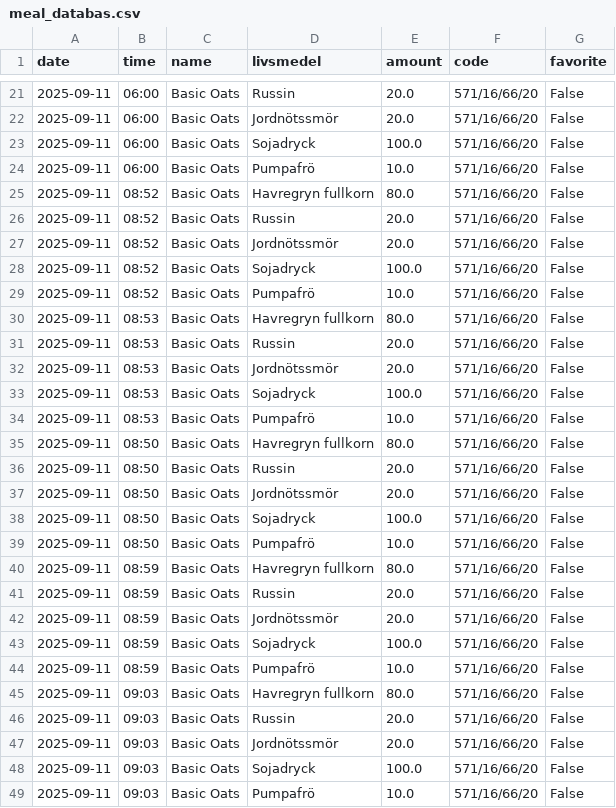
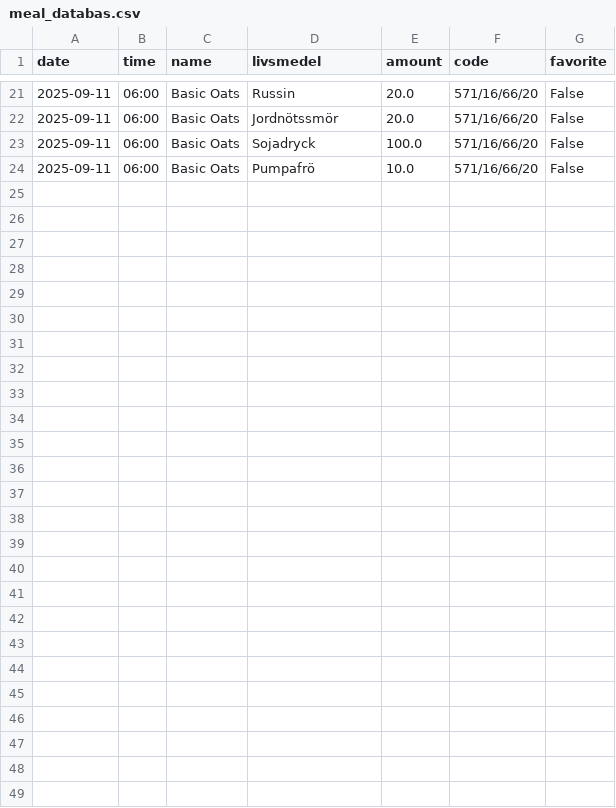
Before and after one commit to liecha/meRegAnno, a CSV file: data/meal_databas.csv, drawn as a sheet; only a part is shown, gaps mark what is left out; the diff names each change by its address in the sheet, - before the commit and + after, or states it on an @@ line.

```diff
--- a/data/meal_databas.csv
+++ b/data/meal_databas.csv
-row 25: 2025-09-11 | 08:52 | Basic Oats | Havregryn fullkorn | 80.0 | 571/16/66/20 | False
-row 26: 2025-09-11 | 08:52 | Basic Oats | Russin | 20.0 | 571/16/66/20 | False
-row 27: 2025-09-11 | 08:52 | Basic Oats | Jordnötssmör | 20.0 | 571/16/66/20 | False
-row 28: 2025-09-11 | 08:52 | Basic Oats | Sojadryck | 100.0 | 571/16/66/20 | False
-row 29: 2025-09-11 | 08:52 | Basic Oats | Pumpafrö | 10.0 | 571/16/66/20 | False
-row 30: 2025-09-11 | 08:53 | Basic Oats | Havregryn fullkorn | 80.0 | 571/16/66/20 | False
-row 31: 2025-09-11 | 08:53 | Basic Oats | Russin | 20.0 | 571/16/66/20 | False
-row 32: 2025-09-11 | 08:53 | Basic Oats | Jordnötssmör | 20.0 | 571/16/66/20 | False
-row 33: 2025-09-11 | 08:53 | Basic Oats | Sojadryck | 100.0 | 571/16/66/20 | False
-row 34: 2025-09-11 | 08:53 | Basic Oats | Pumpafrö | 10.0 | 571/16/66/20 | False
-row 35: 2025-09-11 | 08:50 | Basic Oats | Havregryn fullkorn | 80.0 | 571/16/66/20 | False
-row 36: 2025-09-11 | 08:50 | Basic Oats | Russin | 20.0 | 571/16/66/20 | False
-row 37: 2025-09-11 | 08:50 | Basic Oats | Jordnötssmör | 20.0 | 571/16/66/20 | False
-row 38: 2025-09-11 | 08:50 | Basic Oats | Sojadryck | 100.0 | 571/16/66/20 | False
-row 39: 2025-09-11 | 08:50 | Basic Oats | Pumpafrö | 10.0 | 571/16/66/20 | False
-row 40: 2025-09-11 | 08:59 | Basic Oats | Havregryn fullkorn | 80.0 | 571/16/66/20 | False
-row 41: 2025-09-11 | 08:59 | Basic Oats | Russin | 20.0 | 571/16/66/20 | False
-row 42: 2025-09-11 | 08:59 | Basic Oats | Jordnötssmör | 20.0 | 571/16/66/20 | False
-row 43: 2025-09-11 | 08:59 | Basic Oats | Sojadryck | 100.0 | 571/16/66/20 | False
-row 44: 2025-09-11 | 08:59 | Basic Oats | Pumpafrö | 10.0 | 571/16/66/20 | False
-row 45: 2025-09-11 | 09:03 | Basic Oats | Havregryn fullkorn | 80.0 | 571/16/66/20 | False
-row 46: 2025-09-11 | 09:03 | Basic Oats | Russin | 20.0 | 571/16/66/20 | False
-row 47: 2025-09-11 | 09:03 | Basic Oats | Jordnötssmör | 20.0 | 571/16/66/20 | False
-row 48: 2025-09-11 | 09:03 | Basic Oats | Sojadryck | 100.0 | 571/16/66/20 | False
-row 49: 2025-09-11 | 09:03 | Basic Oats | Pumpafrö | 10.0 | 571/16/66/20 | False
```
Also changed, not shown: 1 other file.
